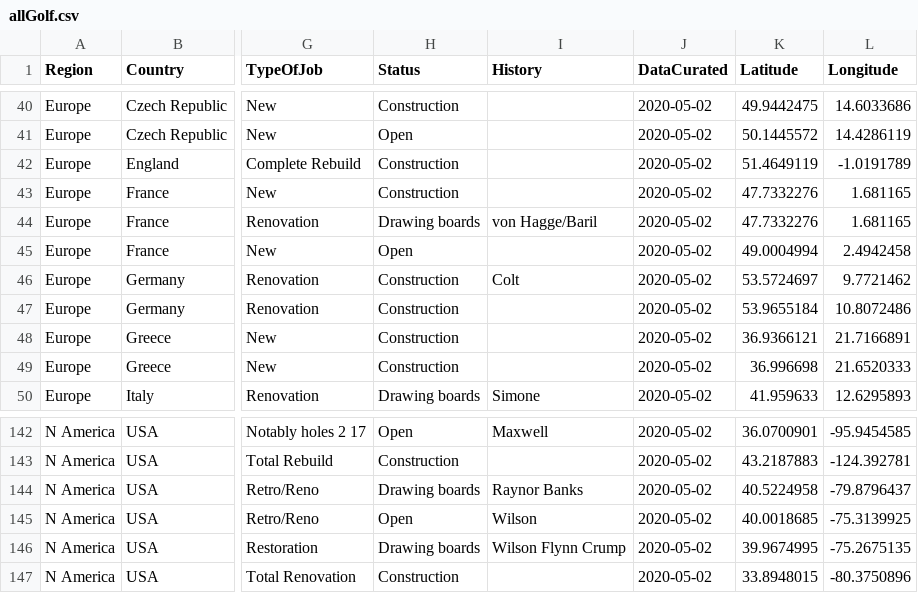
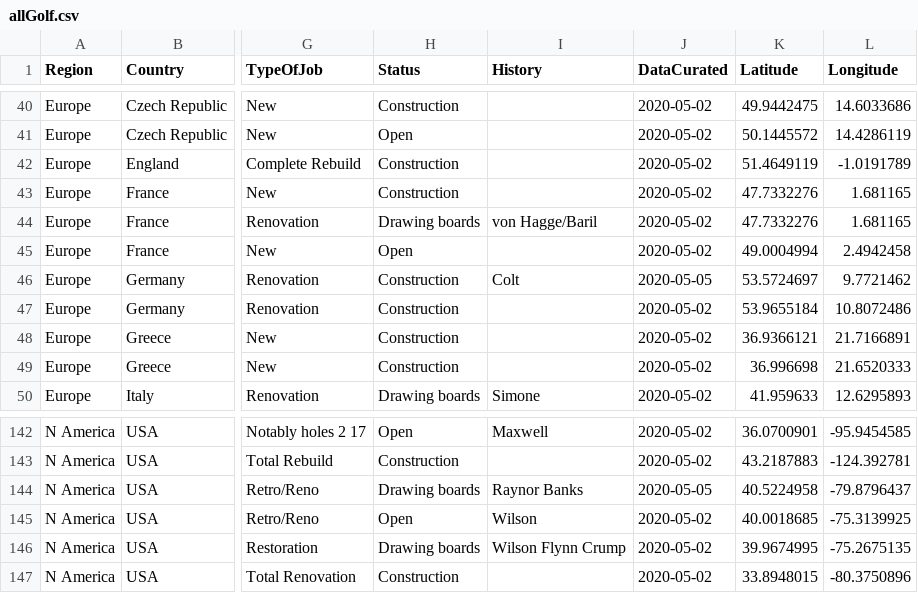
Before and after one commit to thomasvbrown/fescue.github.io, a CSV file: _data/allGolf.csv, drawn as a sheet; only a part is shown, gaps mark what is left out; the diff names each change by its address in the sheet, - before the commit and + after, or states it on an @@ line.

Commit message:
Update allGolf.csv

```diff
--- a/_data/allGolf.csv
+++ b/_data/allGolf.csv
-J46 (DataCurated): 2020-05-02
+J46 (DataCurated): 2020-05-05
-J144 (DataCurated): 2020-05-02
+J144 (DataCurated): 2020-05-05
```
